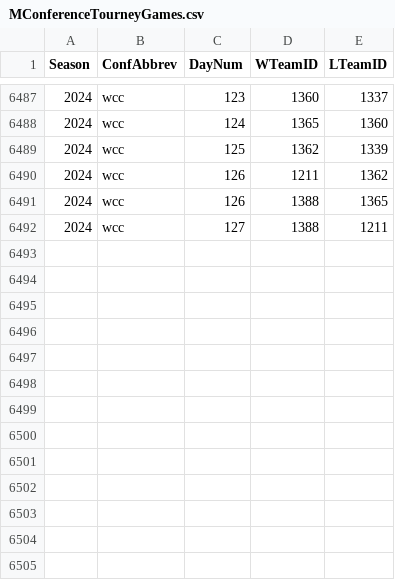
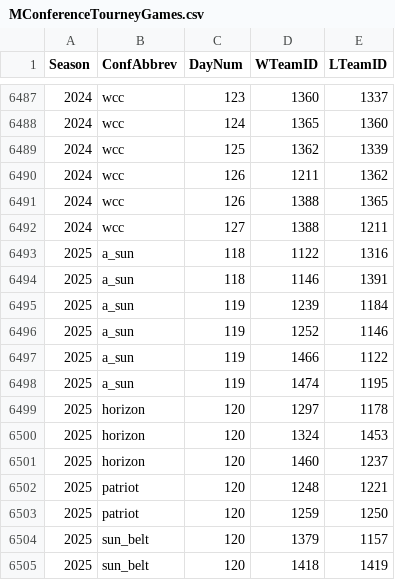
Before and after one commit to allanpichardo/march-madness-2025, a CSV file: csv/MConferenceTourneyGames.csv, drawn as a sheet; only a part is shown, gaps mark what is left out; the diff names each change by its address in the sheet, - before the commit and + after, or states it on an @@ line.

Commit message:
update data

```diff
--- a/csv/MConferenceTourneyGames.csv
+++ b/csv/MConferenceTourneyGames.csv
+row 6493: 2025 | a_sun | 118 | 1122 | 1316
+row 6494: 2025 | a_sun | 118 | 1146 | 1391
+row 6495: 2025 | a_sun | 119 | 1239 | 1184
+row 6496: 2025 | a_sun | 119 | 1252 | 1146
+row 6497: 2025 | a_sun | 119 | 1466 | 1122
+row 6498: 2025 | a_sun | 119 | 1474 | 1195
+row 6499: 2025 | horizon | 120 | 1297 | 1178
+row 6500: 2025 | horizon | 120 | 1324 | 1453
+row 6501: 2025 | horizon | 120 | 1460 | 1237
+row 6502: 2025 | patriot | 120 | 1248 | 1221
+row 6503: 2025 | patriot | 120 | 1259 | 1250
+row 6504: 2025 | sun_belt | 120 | 1379 | 1157
+row 6505: 2025 | sun_belt | 120 | 1418 | 1419
```
Also changed, not shown: csv/MTeamCoaches.csv, csv/MTeamSpellings.csv, 6 other files.
